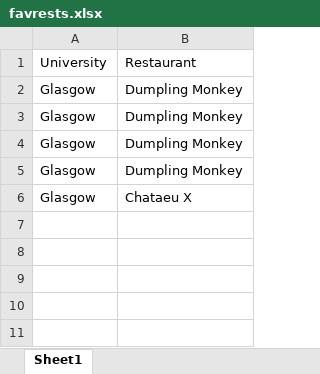
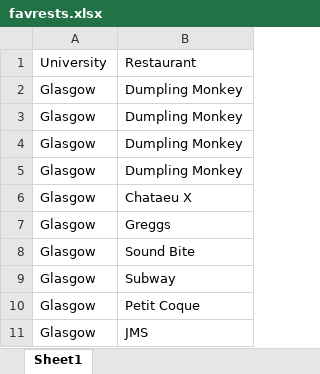
Before and after one commit to amacaskill98/GitTutorial, an Excel workbook: data/favrests.xlsx, sheet Sheet1, drawn as a sheet; values as stored, in another font and other column widths than the file's, no borders; the diff names each change by its address in the sheet, - before the commit and + after, or states it on an @@ line.

Commit message:
Update favrests.xlsx

```diff
--- a/data/favrests.xlsx (sheet Sheet1)
+++ b/data/favrests.xlsx (sheet Sheet1)
+row 7: Glasgow | Greggs
+row 8: Glasgow | Sound Bite
+row 9: Glasgow | Subway
+row 10: Glasgow | Petit Coque
+row 11: Glasgow | JMS
```
